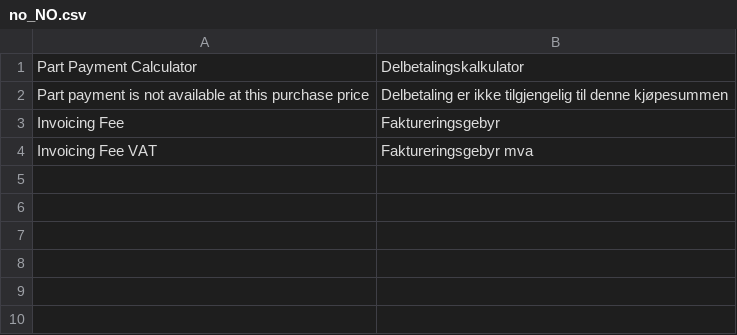
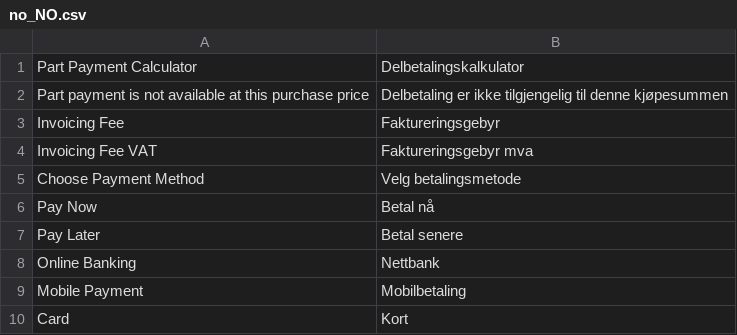
Before and after one commit to maksuturva/magento2_svea_payments, a CSV file: i18n/no_NO.csv, drawn as a sheet.

```diff
--- a/i18n/no_NO.csv
+++ b/i18n/no_NO.csv
@@ -4 +4,7 @@
 "Invoicing Fee VAT","Faktureringsgebyr mva"
+"Choose Payment Method", "Velg betalingsmetode"
+"Pay Now","Betal nå"
+"Pay Later","Betal senere"
+"Online Banking","Nettbank"
+"Mobile Payment","Mobilbetaling"
+"Card","Kort"
```
Also changed, not shown: i18n/et_EE.csv, i18n/fi_FI.csv, 24 other files.
